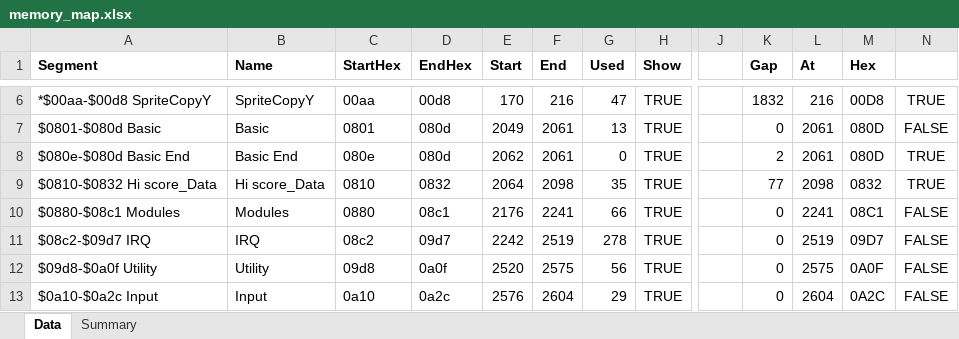
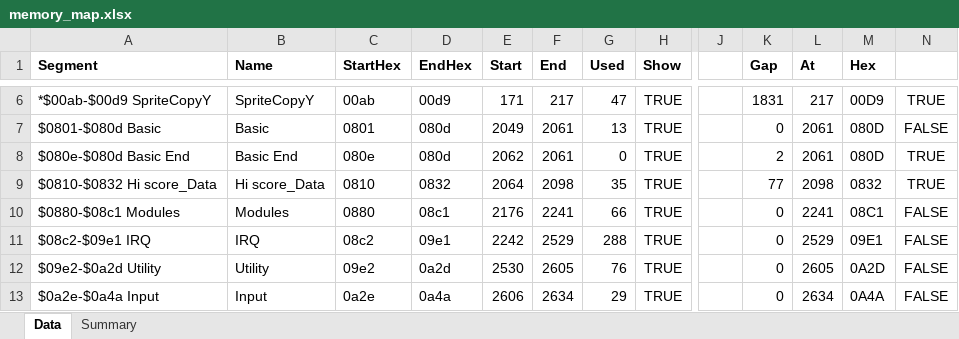
Before and after one commit to 1888games/GalagaC64, an Excel workbook: Assets/memory_map.xlsx, sheet Data, drawn as a sheet; only a part is shown, gaps mark what is left out; values as stored, in another font and other column widths than the file's, no borders; the diff covers the shown part only; the diff names each change by its address in the sheet, - before the commit and + after, or states it on an @@ line.

```diff
--- a/Assets/memory_map.xlsx (sheet Data)
+++ b/Assets/memory_map.xlsx (sheet Data)
-A6 (Segment): *$00aa-$00d8 SpriteCopyY
+A6 (Segment): *$00ab-$00d9 SpriteCopyY
-C6 (StartHex): 00aa
+C6 (StartHex): 00ab
-D6 (EndHex): 00d8
+D6 (EndHex): 00d9
-E6 (Start): 170
+E6 (Start): 171
-F6 (End): 216
+F6 (End): 217
-K6 (Gap): 1832
+K6 (Gap): 1831
-L6 (At): 216
+L6 (At): 217
-M6 (Hex): 00D8
+M6 (Hex): 00D9
-A11 (Segment): $08c2-$09d7 IRQ
+A11 (Segment): $08c2-$09e1 IRQ
-D11 (EndHex): 09d7
+D11 (EndHex): 09e1
-F11 (End): 2519
+F11 (End): 2529
-G11 (Used): 278
+G11 (Used): 288
-L11 (At): 2519
+L11 (At): 2529
-M11 (Hex): 09D7
+M11 (Hex): 09E1
-A12 (Segment): $09d8-$0a0f Utility
+A12 (Segment): $09e2-$0a2d Utility
-C12 (StartHex): 09d8
+C12 (StartHex): 09e2
-D12 (EndHex): 0a0f
+D12 (EndHex): 0a2d
-E12 (Start): 2520
+E12 (Start): 2530
-F12 (End): 2575
+F12 (End): 2605
-G12 (Used): 56
+G12 (Used): 76
-L12 (At): 2575
+L12 (At): 2605
-M12 (Hex): 0A0F
+M12 (Hex): 0A2D
-A13 (Segment): $0a10-$0a2c Input
+A13 (Segment): $0a2e-$0a4a Input
-C13 (StartHex): 0a10
+C13 (StartHex): 0a2e
-D13 (EndHex): 0a2c
+D13 (EndHex): 0a4a
-E13 (Start): 2576
+E13 (Start): 2606
-F13 (End): 2604
+F13 (End): 2634
-L13 (At): 2604
+L13 (At): 2634
-M13 (Hex): 0A2C
+M13 (Hex): 0A4A
```
Also changed, not shown: 32 added rows, 32 removed rows and 188 edited cells elsewhere in this sheet, sheet Summary, formulas that keep their value, 6 other files.
